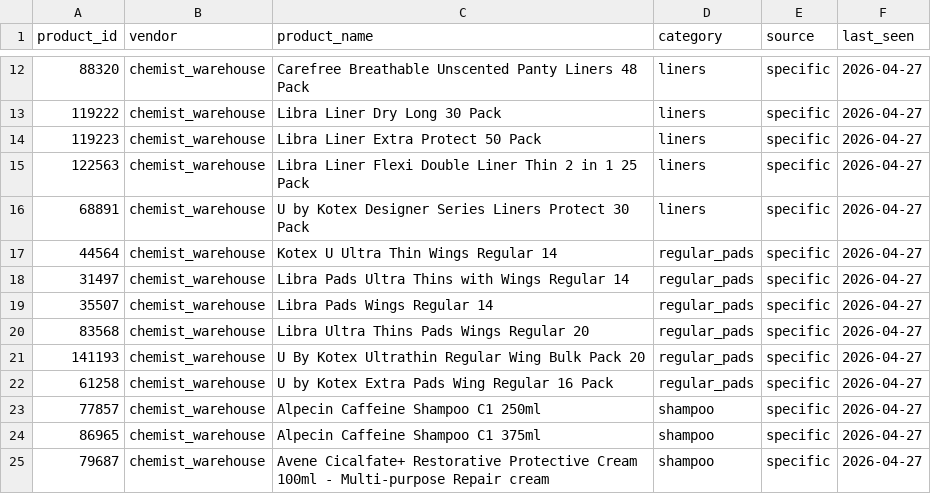
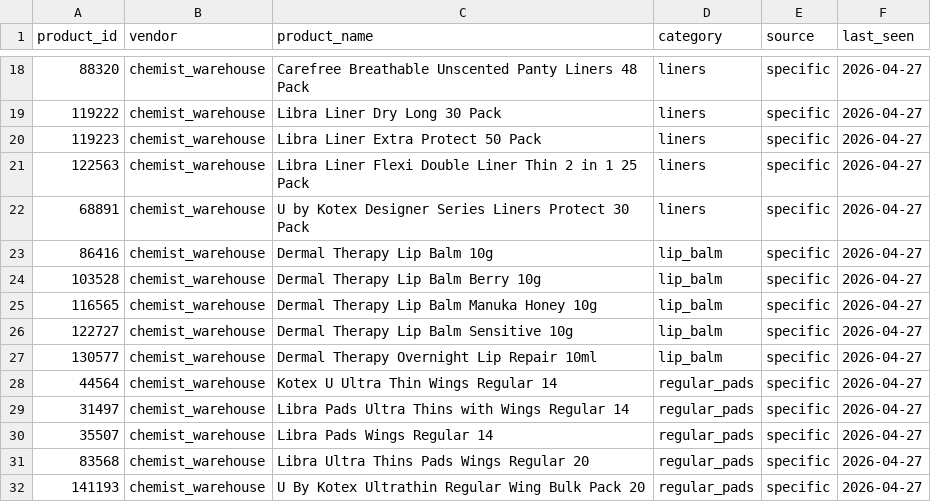
Before and after one commit to jyin1003/price-bot, a CSV file: data/products.csv, drawn as a sheet; only a part is shown, gaps mark what is left out; the shorter side is filled out with more unchanged rows; the diff covers the shown part only.

Commit message:
add chem warehouse products

```diff
--- a/data/products.csv
+++ b/data/products.csv
@@ -16,2 +22,7 @@ product_id,vendor,product_name,category,source,last_seen
 68891,chemist_warehouse,U by Kotex Designer Series Liners Protect 30 Pack,liners,specific,2026-04-27
+86416,chemist_warehouse,Dermal Therapy Lip Balm 10g,lip_balm,specific,2026-04-27
+103528,chemist_warehouse,Dermal Therapy Lip Balm Berry 10g,lip_balm,specific,2026-04-27
+116565,chemist_warehouse,Dermal Therapy Lip Balm Manuka Honey 10g,lip_balm,specific,2026-04-27
+122727,chemist_warehouse,Dermal Therapy Lip Balm Sensitive 10g,lip_balm,specific,2026-04-27
+130577,chemist_warehouse,Dermal Therapy Overnight Lip Repair 10ml,lip_balm,specific,2026-04-27
 44564,chemist_warehouse,Kotex U Ultra Thin Wings Regular 14,regular_pads,specific,2026-04-27
```
Also changed, not shown: 17 added rows elsewhere in this file, data/price_history.csv, data/product_metrics.csv, 1 other file.
